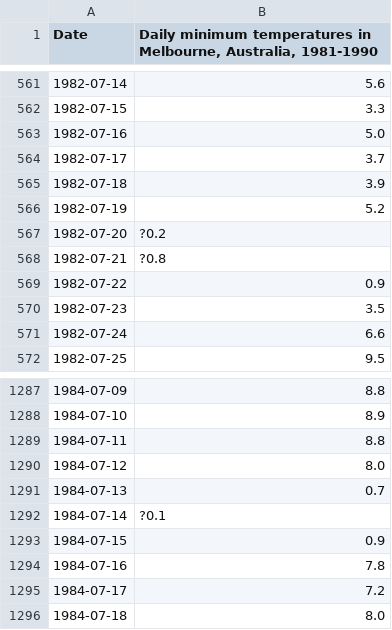
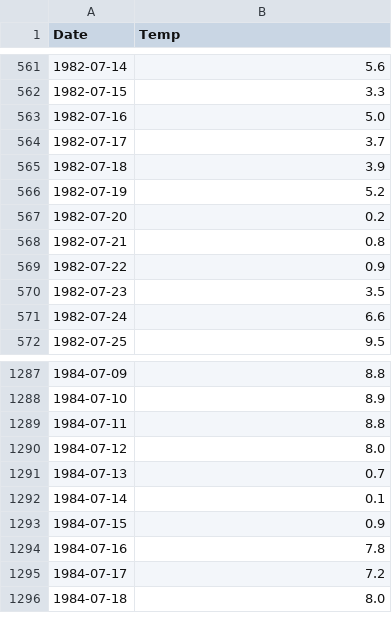
Before and after one commit to Kanbc/ar-model-python, a CSV file: data/daily-minimum-temperatures.csv, drawn as a sheet; only a part is shown, gaps mark what is left out; the diff names each change by its address in the sheet, - before the commit and + after, or states it on an @@ line.

Commit message:
fix dataset file

```diff
--- a/data/daily-minimum-temperatures.csv
+++ b/data/daily-minimum-temperatures.csv
-B1: Daily minimum temperatures in Melbourne, Australia, 1981-1990
+B1: Temp
-B567 (Temp): ?0.2
+B567 (Temp): 0.2
-B568 (Temp): ?0.8
+B568 (Temp): 0.8
-B1292 (Temp): ?0.1
+B1292 (Temp): 0.1
```
Also changed, not shown: 1 other file.
